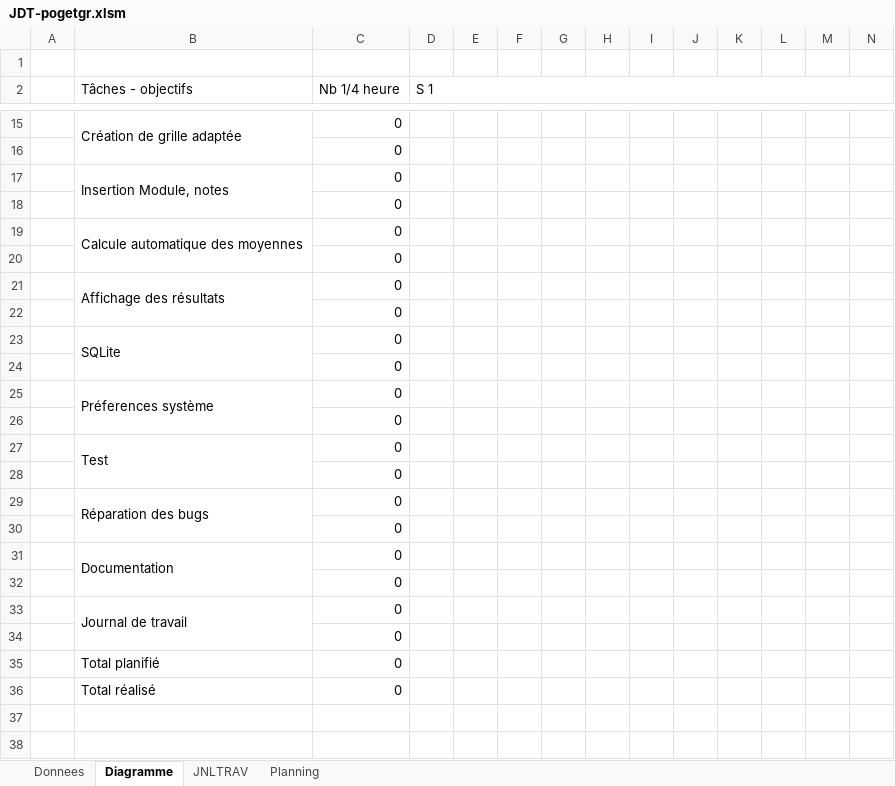
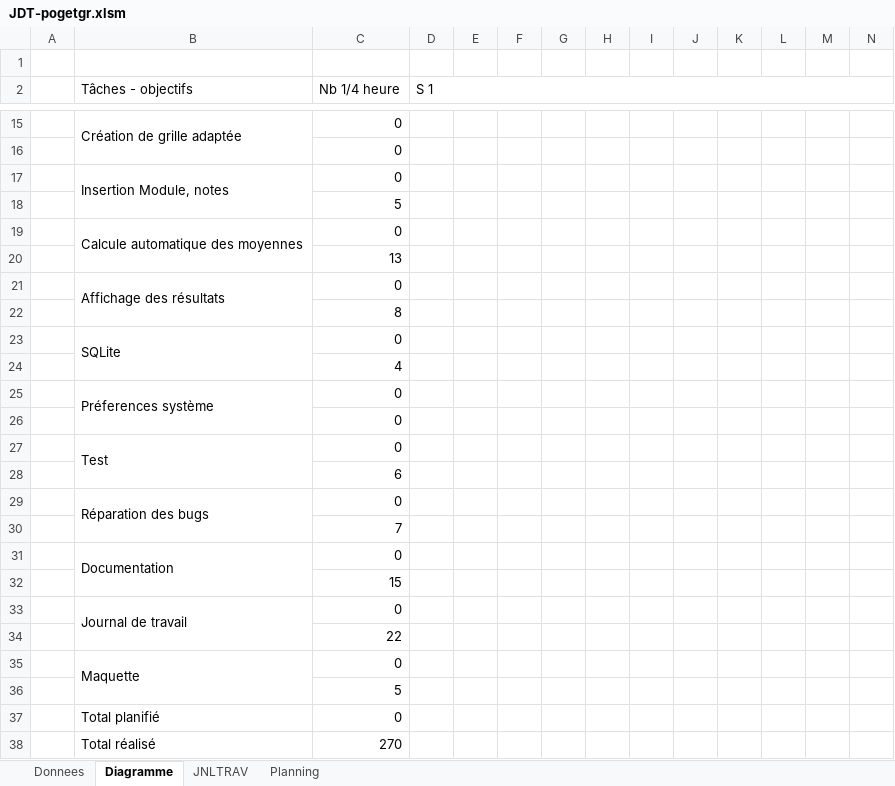
Before and after one commit to Wayne121/AGS-GPT-DemoMot, an Excel workbook: JDT-pogetgr.xlsm, sheet Diagramme, drawn as a sheet; only a part is shown, gaps mark what is left out; values as stored, in another font and other column widths than the file's, no cell formats; addresses are those after the commit; rows hold the shown columns only; the diff covers the shown part only; the diff names each change by its address in the sheet, - before the commit and + after, or states it on an @@ line.

```diff
--- a/JDT-pogetgr.xlsm (sheet Diagramme)
+++ b/JDT-pogetgr.xlsm (sheet Diagramme)
-C18 (Nb 1/4 heure): 0
+C18 (Nb 1/4 heure): 5
-C20 (Nb 1/4 heure): 0
+C20 (Nb 1/4 heure): 13
-C22 (Nb 1/4 heure): 0
+C22 (Nb 1/4 heure): 8
-C24 (Nb 1/4 heure): 0
+C24 (Nb 1/4 heure): 4
-C28 (Nb 1/4 heure): 0
+C28 (Nb 1/4 heure): 6
-C30 (Nb 1/4 heure): 0
+C30 (Nb 1/4 heure): 7
-C32 (Nb 1/4 heure): 0
+C32 (Nb 1/4 heure): 15
-C34 (Nb 1/4 heure): 0
+C34 (Nb 1/4 heure): 22
+row 35:  | Maquette | 0
+row 36:  |  | 5
-C38 (Nb 1/4 heure): 0
+C38 (Nb 1/4 heure): 270
```
Also changed, not shown: 5 edited cells elsewhere in this sheet, sheet JNLTRAV, cell formats, formulas that keep their value, charts or pictures.
